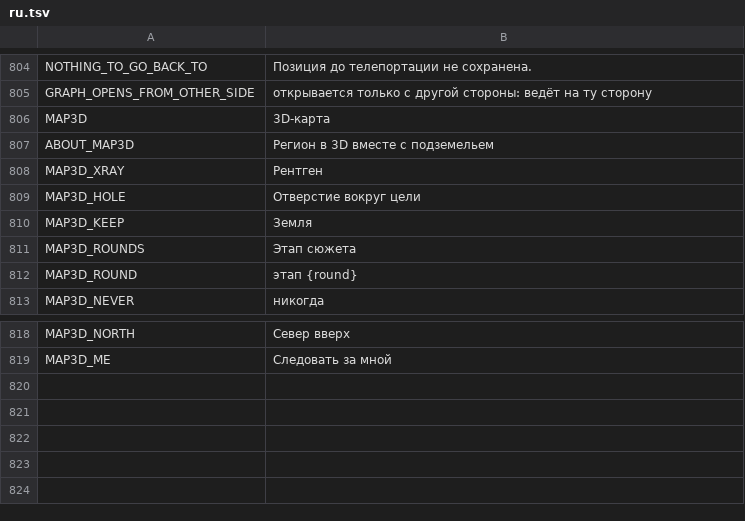
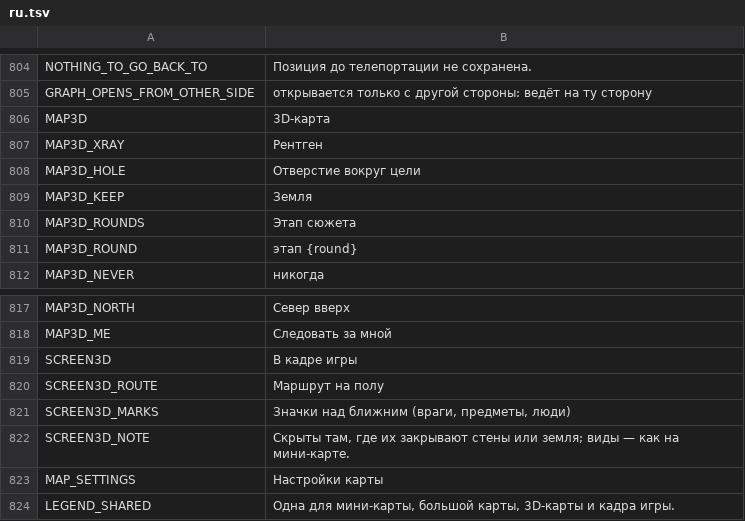
Before and after one commit to myso-kr/hell-is-us-mod, a TSV file: assets/i18n/ru.tsv, drawn as a sheet; only a part is shown, gaps mark what is left out; removed rows and columns are numbered as before the commit, all else as after; the diff names each change by its address in the sheet, - before the commit and + after, or states it on an @@ line.

```diff
--- a/assets/i18n/ru.tsv
+++ b/assets/i18n/ru.tsv
-row 807: ABOUT_MAP3D | Регион в 3D вместе с подземельем
+row 819: SCREEN3D | В кадре игры
+row 820: SCREEN3D_ROUTE | Маршрут на полу
+row 821: SCREEN3D_MARKS | Значки над ближним (враги, предметы, люди)
+row 822: SCREEN3D_NOTE | Скрыты там, где их закрывают стены или земля; виды — как на мини-карте.
+row 823: MAP_SETTINGS | Настройки карты
+row 824: LEGEND_SHARED | Одна для мини-карты, большой карты, 3D-карты и кадра игры.
```
Also changed, not shown: assets/i18n/es.tsv, assets/i18n/fr.tsv, 19 other files.
